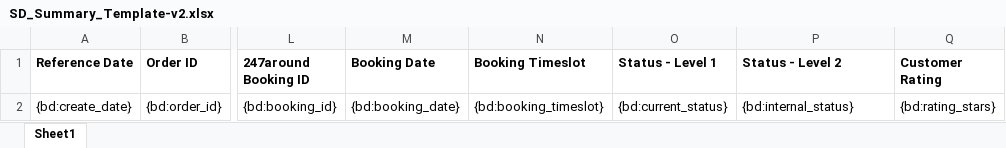
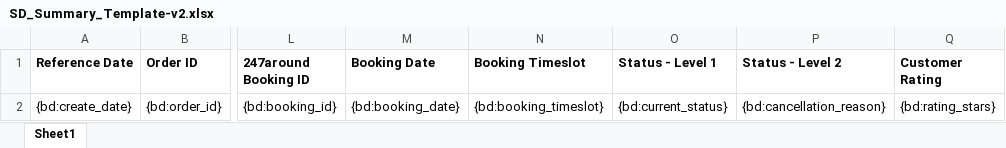
Before and after one commit to 247around-DeepakSharma/Deepak, an Excel workbook: application/controllers/excel-templates/SD_Summary_Template-v2.xlsx, sheet Sheet1, drawn as a sheet; only a part is shown, gaps mark what is left out; values as stored, in another font and other column widths than the file's, no borders; charts and pictures not drawn; the diff names each change by its address in the sheet, - before the commit and + after, or states it on an @@ line.

Commit message:
Edit template for SD summary

```diff
--- a/application/controllers/excel-templates/SD_Summary_Template-v2.xlsx (sheet Sheet1)
+++ b/application/controllers/excel-templates/SD_Summary_Template-v2.xlsx (sheet Sheet1)
-P2 (Status - Level 2): {bd:internal_status}
+P2 (Status - Level 2): {bd:cancellation_reason}
```
Also changed, not shown: charts or pictures, 1 other file.
